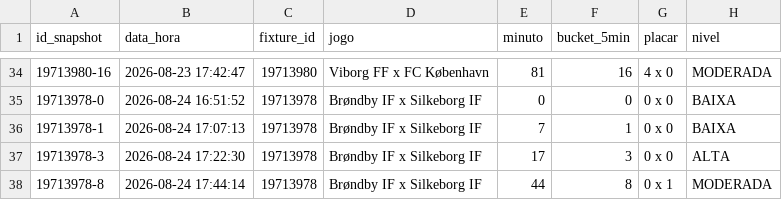
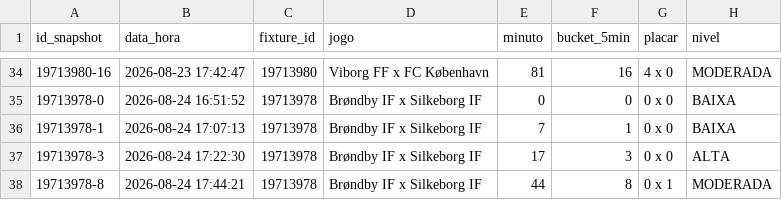
Before and after one commit to ehvvlc-stack/smart-sport-analyzer, a CSV file: data/monitoramento_oportunidades.csv, drawn as a sheet; only a part is shown, gaps mark what is left out; the diff names each change by its address in the sheet, - before the commit and + after, or states it on an @@ line.

Commit message:
Atualiza monitoramento de oportunidades

```diff
--- a/data/monitoramento_oportunidades.csv
+++ b/data/monitoramento_oportunidades.csv
-B38 (data_hora): 2026-08-24 17:44:14
+B38 (data_hora): 2026-08-24 17:44:21
```
